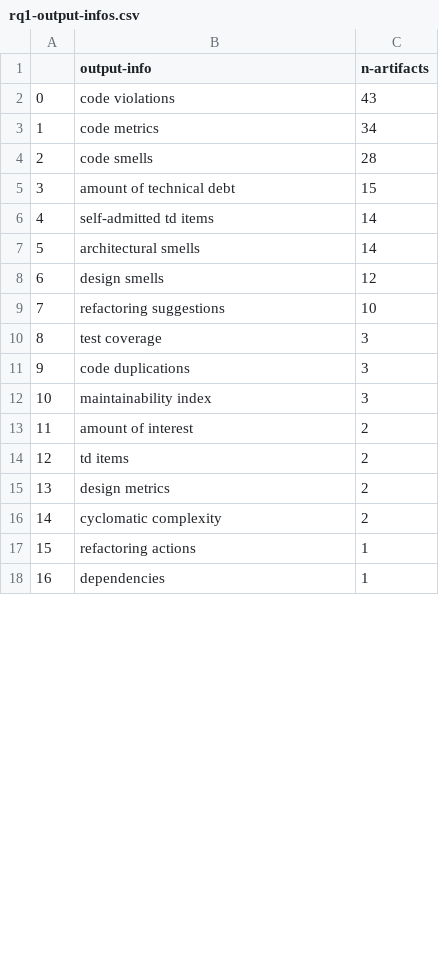
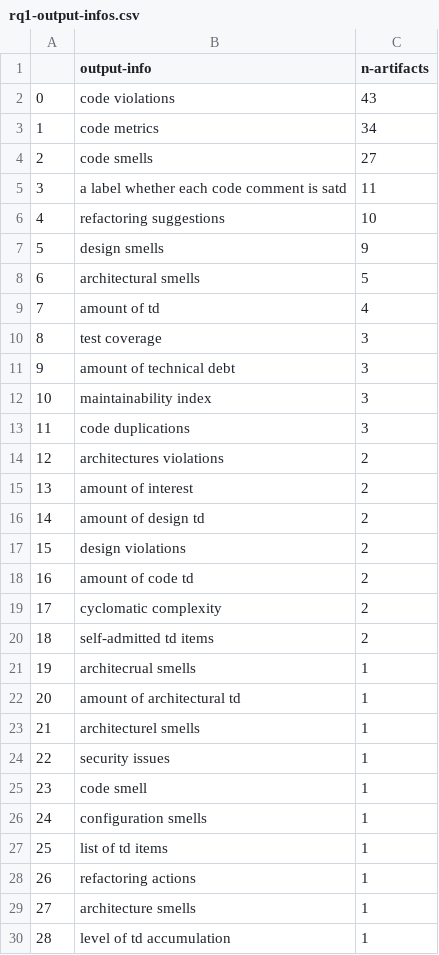
Before and after one commit to biazottoj/rp-sms-technical-debt-automation, a CSV file: data/rq1-output-infos.csv, drawn as a sheet; only a part is shown; the shorter side is filled out with more unchanged rows; removed rows and columns are numbered as before the commit, all else as after; the diff covers the shown part only; the diff names each change by its address in the sheet, - before the commit and + after, or states it on an @@ line.

```diff
--- a/data/rq1-output-infos.csv
+++ b/data/rq1-output-infos.csv
-C4 (n-artifacts): 28
+C4 (n-artifacts): 27
-row 5: 3 | amount of technical debt | 15
-row 6: 4 | self-admitted td items | 14
-row 7: 5 | architectural smells | 14
-row 8: 6 | design smells | 12
+row 5: 3 | a label whether each code comment is satd | 11
@@ column A renumbered from row 6 down @@
+row 7: 5 | design smells | 9
+row 8: 6 | architectural smells | 5
+row 9: 7 | amount of td | 4
+row 11: 9 | amount of technical debt | 3
+row 14: 12 | architectures violations | 2
-B16 (output-info): td items
+B16 (output-info): amount of design td
-B17 (output-info): design metrics
+B17 (output-info): design violations
+row 18: 16 | amount of code td | 2
+row 20: 18 | self-admitted td items | 2
+row 21: 19 | architecrual smells | 1
+row 22: 20 | amount of architectural td | 1
+row 23: 21 | architecturel smells | 1
+row 24: 22 | security issues | 1
+row 25: 23 | code smell | 1
+row 26: 24 | configuration smells | 1
+row 27: 25 | list of td items | 1
+row 29: 27 | architecture smells | 1
+row 30: 28 | level of td accumulation | 1
```
Also changed, not shown: 9 added rows and 3 edited cells elsewhere in this file, data/rq1-artifacts-type-per-input-info.csv, 17 other files.
